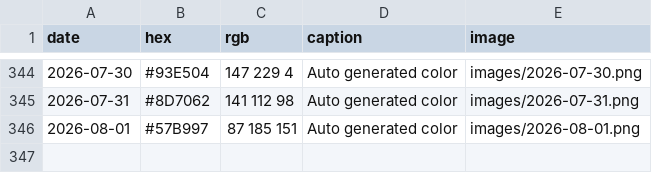
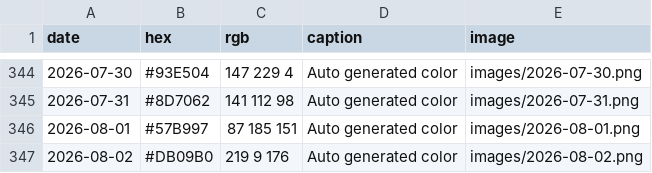
Before and after one commit to Fujishooock/dailycolor-site, a CSV file: data.csv, drawn as a sheet; only a part is shown, gaps mark what is left out.

```diff
--- a/data.csv
+++ b/data.csv
@@ -346 +346,2 @@ date,hex,rgb,caption,image
 2026-08-01,#57B997,87 185 151,Auto generated color,images/2026-08-01.png
+2026-08-02,#DB09B0,219 9 176,Auto generated color,images/2026-08-02.png
```
Also changed, not shown: 3 other files.
